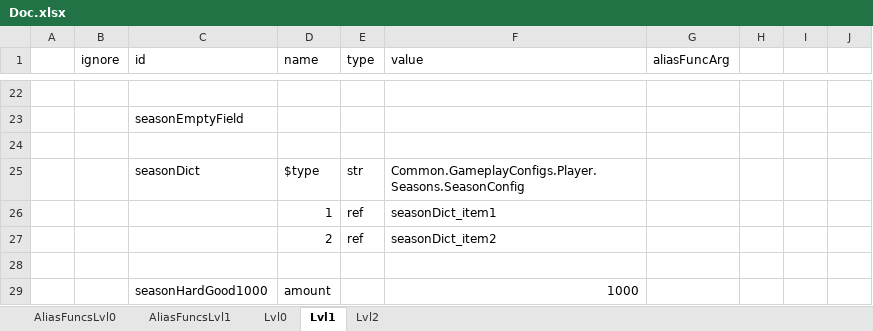
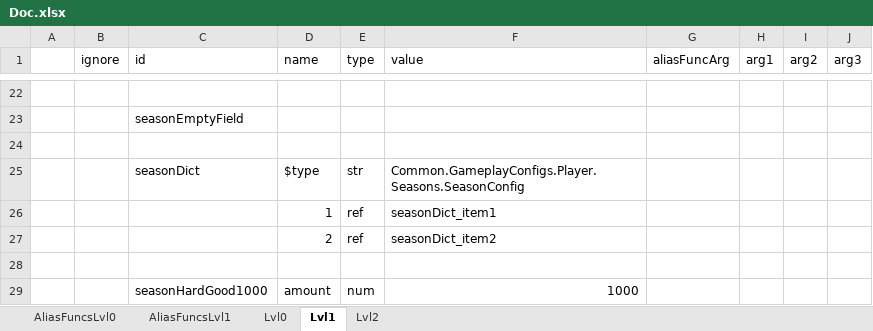
Before and after one commit to saigor33/ExcelToJsonUniversalParser, an Excel workbook: Parser2/Example/Doc.xlsx, sheet Lvl1, drawn as a sheet; only a part is shown, gaps mark what is left out; values as stored, in another font and other column widths than the file's, no borders; the diff names each change by its address in the sheet, - before the commit and + after, or states it on an @@ line.

```diff
--- a/Parser2/Example/Doc.xlsx (sheet Lvl1)
+++ b/Parser2/Example/Doc.xlsx (sheet Lvl1)
-H1: (empty)
+H1: arg1
-I1: (empty)
+I1: arg2
-J1: (empty)
+J1: arg3
-E29 (type): (empty)
+E29 (type): num
```
Also changed, not shown: sheet AliasFuncsLvl0, sheet AliasFuncsLvl1, sheet Lvl2, sheet Lvl0, Parser2/Example/Instruction/Instruction.xlsx, 5 other files.
